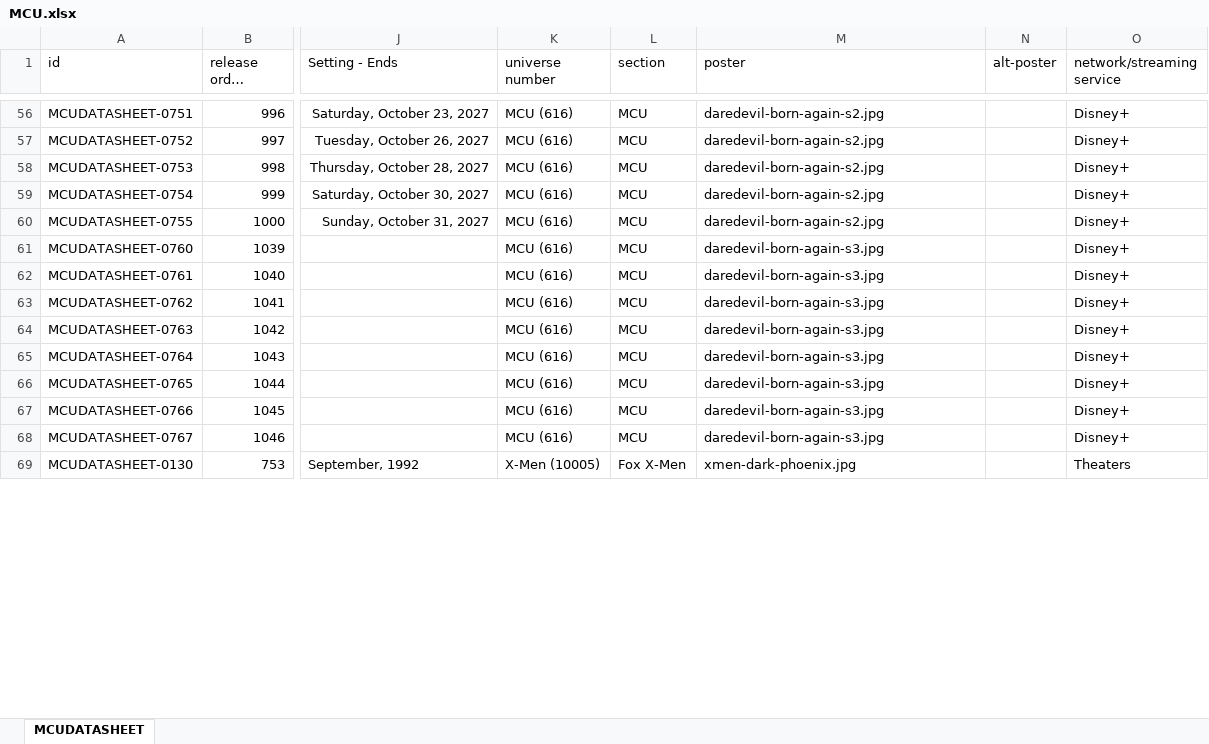
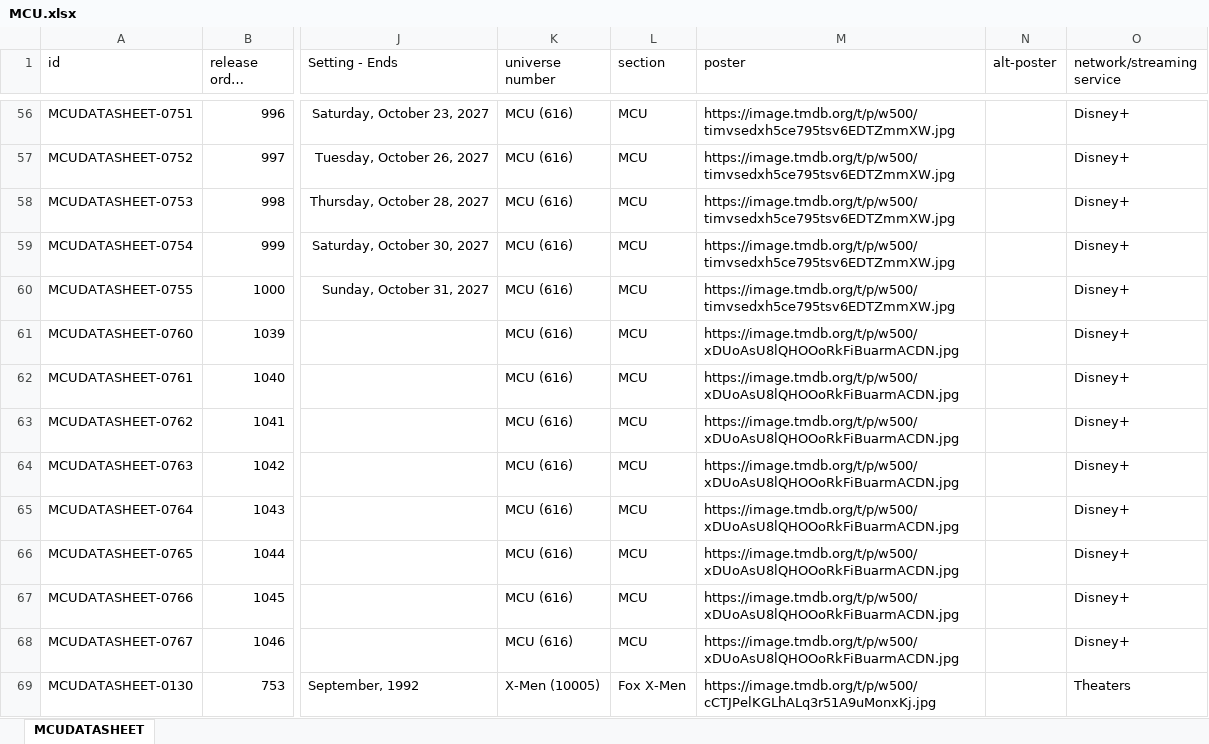
Before and after one commit to Arnixen/The-Canon-Catalog, an Excel workbook: MCU.xlsx, sheet MCUDATASHEET, drawn as a sheet; only a part is shown, gaps mark what is left out; long unchanged cells end in …; values as stored, in another font and other column widths than the file's, no borders; the diff covers the shown part only; the diff names each change by its address in the sheet, - before the commit and + after, or states it on an @@ line.

```diff
--- a/MCU.xlsx (sheet MCUDATASHEET)
+++ b/MCU.xlsx (sheet MCUDATASHEET)
-M56:M60 (poster): daredevil-born-again-s2.jpg
+M56:M60 (poster): https://image.tmdb.org/t/p/w500/timvsedxh5ce795tsv6EDTZmmXW.jpg
-M61:M68 (poster): daredevil-born-again-s3.jpg
+M61:M68 (poster): https://image.tmdb.org/t/p/w500/xDUoAsU8lQHOOoRkFiBuarmACDN.jpg
-M69 (poster): xmen-dark-phoenix.jpg
+M69 (poster): https://image.tmdb.org/t/p/w500/cCTJPelKGLhALq3r51A9uMonxKj.jpg
```
Also changed, not shown: 1037 edited cells elsewhere in this sheet, MIDDLEEARTH.xlsx, STARWARS.xlsx, 3 other files.
